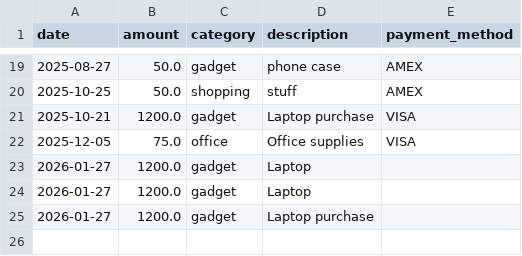
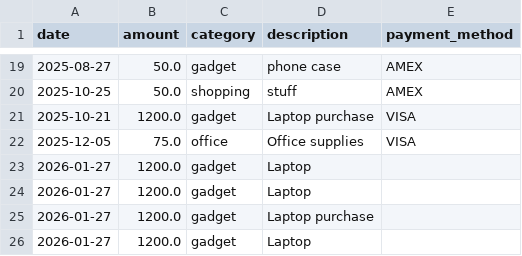
Before and after one commit to pamelafox/py-ai-mcp-tool-schemas, a CSV file: servers/expenses.csv, drawn as a sheet; only a part is shown, gaps mark what is left out.

```diff
--- a/servers/expenses.csv
+++ b/servers/expenses.csv
@@ -25 +25,2 @@ date,amount,category,description,payment_method
 2026-01-27,1200.0,gadget,Laptop purchase
+2026-01-27,1200.0,gadget,Laptop
```
Also changed, not shown: 18 other files.
